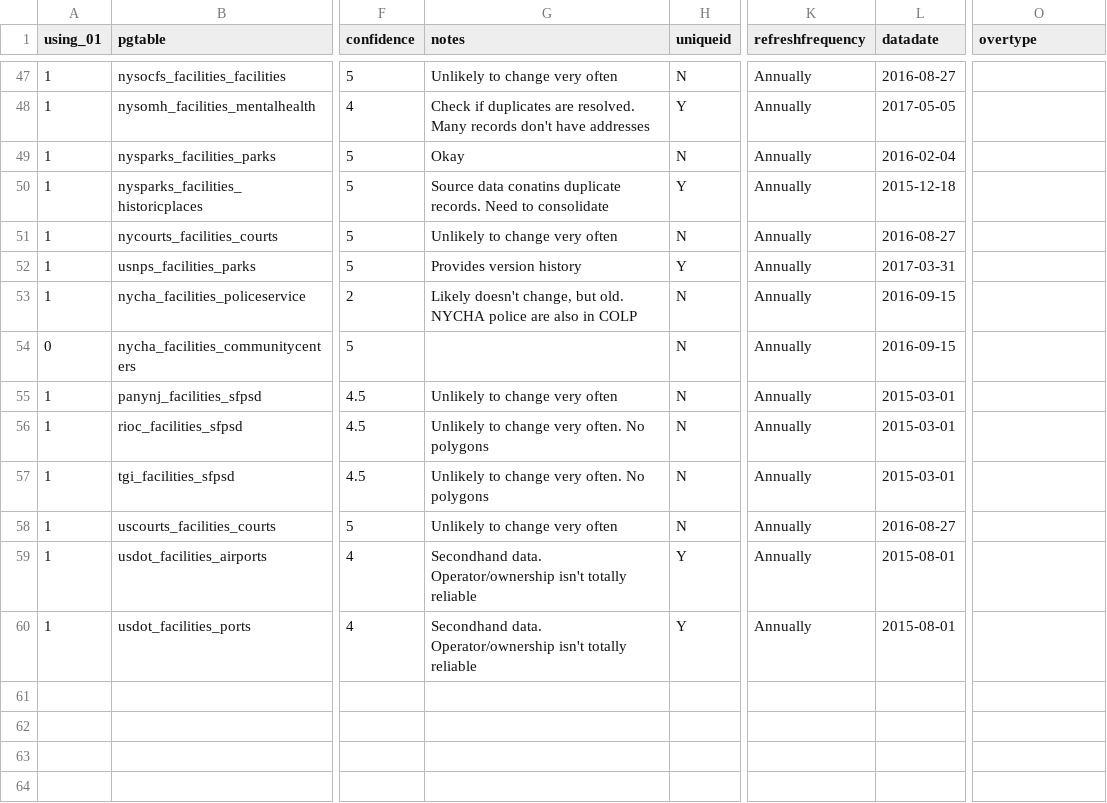
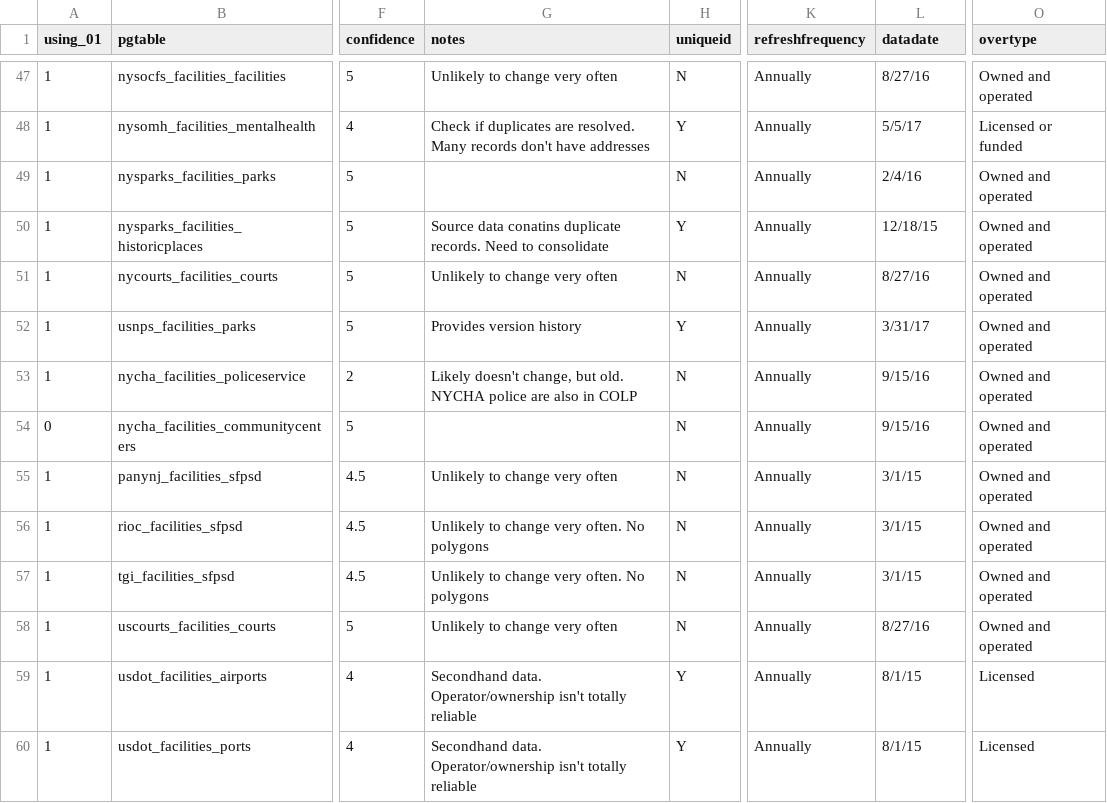
Before and after one commit to NYCPlanning/db-facilities-old, a CSV file: tables/facdb_datasources.csv, drawn as a sheet; only a part is shown, gaps mark what is left out; the diff covers the shown part only; the diff names each change by its address in the sheet, - before the commit and + after, or states it on an @@ line.

```diff
--- a/tables/facdb_datasources.csv
+++ b/tables/facdb_datasources.csv
-L47 (datadate): 2016-08-27
+L47 (datadate): 8/27/16
-O47 (overtype): (empty)
+O47 (overtype): Owned and operated
-L48 (datadate): 2017-05-05
+L48 (datadate): 5/5/17
-O48 (overtype): (empty)
+O48 (overtype): Licensed or funded
-G49 (notes): Okay
+G49 (notes): (empty)
-L49 (datadate): 2016-02-04
+L49 (datadate): 2/4/16
-O49:O58 (overtype): (empty)
+O49:O58 (overtype): Owned and operated
-L50 (datadate): 2015-12-18
+L50 (datadate): 12/18/15
-L51 (datadate): 2016-08-27
+L51 (datadate): 8/27/16
-L52 (datadate): 2017-03-31
+L52 (datadate): 3/31/17
-L53:L54 (datadate): 2016-09-15
+L53:L54 (datadate): 9/15/16
-L55:L57 (datadate): 2015-03-01
+L55:L57 (datadate): 3/1/15
-L58 (datadate): 2016-08-27
+L58 (datadate): 8/27/16
-L59:L60 (datadate): 2015-08-01
+L59:L60 (datadate): 8/1/15
-O59:O60 (overtype): (empty)
+O59:O60 (overtype): Licensed
```
Also changed, not shown: 95 edited cells elsewhere in this file, 4 other files.
